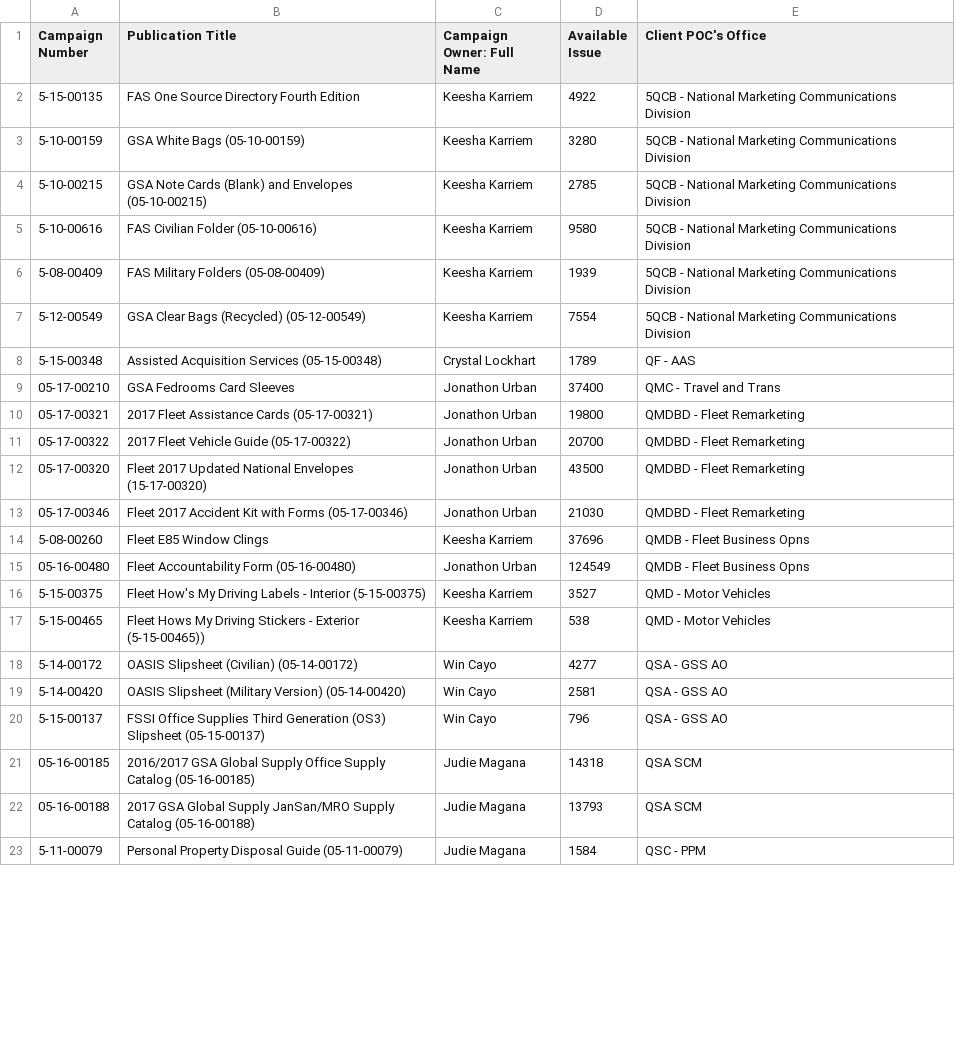
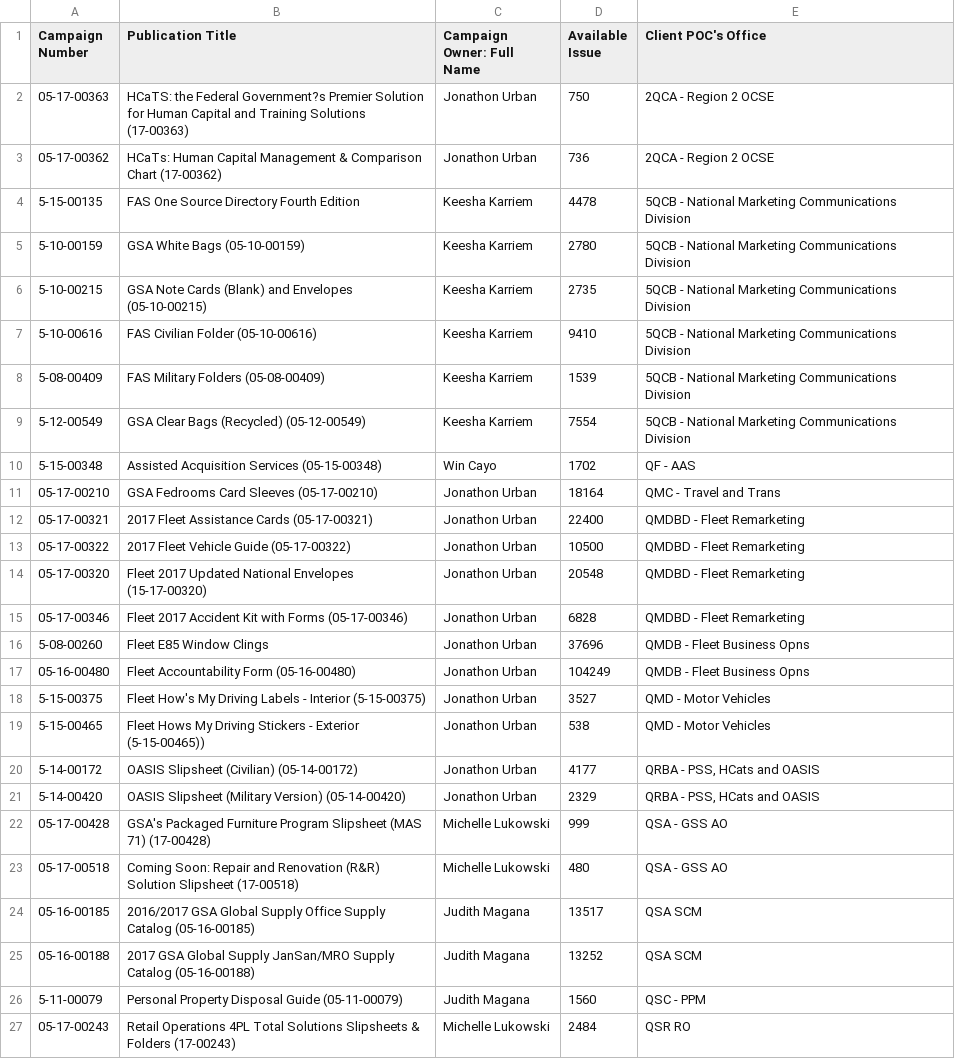
Before and after one commit to csethna/boh, a CSV file: copy.csv, drawn as a sheet; only a part is shown; the diff covers the shown part only.

```diff
--- a/copy.csv
+++ b/copy.csv
@@ -1,23 +1,27 @@
 "Campaign Number","Publication Title","Campaign Owner: Full Name","Available Issue","Client POC's Office"
-"5-15-00135","FAS One Source Directory Fourth Edition","Keesha Karriem","4922","5QCB - National Marketing Communications Division"
-"5-10-00159","GSA White Bags (05-10-00159)","Keesha Karriem","3280","5QCB - National Marketing Communications Division"
-"5-10-00215","GSA Note Cards (Blank) and Envelopes (05-10-00215)","Keesha Karriem","2785","5QCB - National Marketing Communications Division"
-"5-10-00616","FAS Civilian Folder (05-10-00616)","Keesha Karriem","9580","5QCB - National Marketing Communications Division"
-"5-08-00409","FAS Military Folders (05-08-00409)","Keesha Karriem","1939","5QCB - National Marketing Communications Division"
+"05-17-00363","HCaTS: the Federal Government?s Premier Solution for Human Capital and Training Solutions (17-00363)","Jonathon Urban","750","2QCA - Region 2 OCSE"
+"05-17-00362","HCaTs: Human Capital Management & Comparison Chart (17-00362)","Jonathon Urban","736","2QCA - Region 2 OCSE"
+"5-15-00135","FAS One Source Directory Fourth Edition","Keesha Karriem","4478","5QCB - National Marketing Communications Division"
+"5-10-00159","GSA White Bags (05-10-00159)","Keesha Karriem","2780","5QCB - National Marketing Communications Division"
+"5-10-00215","GSA Note Cards (Blank) and Envelopes (05-10-00215)","Keesha Karriem","2735","5QCB - National Marketing Communications Division"
+"5-10-00616","FAS Civilian Folder (05-10-00616)","Keesha Karriem","9410","5QCB - National Marketing Communications Division"
+"5-08-00409","FAS Military Folders (05-08-00409)","Keesha Karriem","1539","5QCB - National Marketing Communications Division"
 "5-12-00549","GSA Clear Bags (Recycled) (05-12-00549)","Keesha Karriem","7554","5QCB - National Marketing Communications Division"
-"5-15-00348","Assisted Acquisition Services (05-15-00348)","Crystal Lockhart","1789","QF - AAS"
-"05-17-00210","GSA Fedrooms Card Sleeves","Jonathon Urban","37400","QMC - Travel and Trans"
-"05-17-00321","2017 Fleet Assistance Cards (05-17-00321)","Jonathon Urban","19800","QMDBD - Fleet Remarketing"
-"05-17-00322","2017 Fleet Vehicle Guide (05-17-00322)","Jonathon Urban","20700","QMDBD - Fleet Remarketing"
-"05-17-00320","Fleet 2017 Updated National Envelopes (15-17-00320)","Jonathon Urban","43500","QMDBD - Fleet Remarketing"
-"05-17-00346","Fleet 2017 Accident Kit with Forms (05-17-00346)","Jonathon Urban","21030","QMDBD - Fleet Remarketing"
-"5-08-00260","Fleet E85 Window Clings","Keesha Karriem","37696","QMDB - Fleet Business Opns"
-"05-16-00480","Fleet Accountability Form (05-16-00480)","Jonathon Urban","124549","QMDB - Fleet Business Opns"
-"5-15-00375","Fleet How's My Driving Labels - Interior (5-15-00375)","Keesha Karriem","3527","QMD - Motor Vehicles"
-"5-15-00465","Fleet Hows My Driving Stickers  - Exterior  (5-15-00465))","Keesha Karriem","538","QMD - Motor Vehicles"
-"5-14-00172","OASIS Slipsheet (Civilian) (05-14-00172)","Win Cayo","4277","QSA - GSS AO"
-"5-14-00420","OASIS Slipsheet (Military Version) (05-14-00420)","Win Cayo","2581","QSA - GSS AO"
-"5-15-00137","FSSI Office Supplies Third Generation (OS3) Slipsheet (05-15-00137)","Win Cayo","796","QSA - GSS AO"
-"05-16-00185","2016/2017 GSA Global Supply Office Supply Catalog (05-16-00185)","Judie Magana","14318","QSA SCM"
-"05-16-00188","2017 GSA Global Supply JanSan/MRO Supply Catalog (05-16-00188)","Judie Magana","13793","QSA SCM"
-"5-11-00079","Personal Property Disposal Guide (05-11-00079)","Judie Magana","1584","QSC - PPM"
+"5-15-00348","Assisted Acquisition Services (05-15-00348)","Win Cayo","1702","QF - AAS"
+"05-17-00210","GSA Fedrooms Card Sleeves (05-17-00210)","Jonathon Urban","18164","QMC - Travel and Trans"
+"05-17-00321","2017 Fleet Assistance Cards (05-17-00321)","Jonathon Urban","22400","QMDBD - Fleet Remarketing"
+"05-17-00322","2017 Fleet Vehicle Guide (05-17-00322)","Jonathon Urban","10500","QMDBD - Fleet Remarketing"
+"05-17-00320","Fleet 2017 Updated National Envelopes (15-17-00320)","Jonathon Urban","20548","QMDBD - Fleet Remarketing"
+"05-17-00346","Fleet 2017 Accident Kit with Forms (05-17-00346)","Jonathon Urban","6828","QMDBD - Fleet Remarketing"
+"5-08-00260","Fleet E85 Window Clings","Jonathon Urban","37696","QMDB - Fleet Business Opns"
+"05-16-00480","Fleet Accountability Form (05-16-00480)","Jonathon Urban","104249","QMDB - Fleet Business Opns"
+"5-15-00375","Fleet How's My Driving Labels - Interior (5-15-00375)","Jonathon Urban","3527","QMD - Motor Vehicles"
+"5-15-00465","Fleet Hows My Driving Stickers  - Exterior  (5-15-00465))","Jonathon Urban","538","QMD - Motor Vehicles"
+"5-14-00172","OASIS Slipsheet (Civilian) (05-14-00172)","Jonathon Urban","4177","QRBA - PSS, HCats and OASIS"
+"5-14-00420","OASIS Slipsheet (Military Version) (05-14-00420)","Jonathon Urban","2329","QRBA - PSS, HCats and OASIS"
+"05-17-00428","GSA's Packaged Furniture Program Slipsheet (MAS 71) (17-00428)","Michelle Lukowski","999","QSA - GSS AO"
+"05-17-00518","Coming Soon: Repair and Renovation (R&R) Solution Slipsheet (17-00518)","Michelle Lukowski","480","QSA - GSS AO"
+"05-16-00185","2016/2017 GSA Global Supply Office Supply Catalog (05-16-00185)","Judith Magana","13517","QSA SCM"
+"05-16-00188","2017 GSA Global Supply JanSan/MRO Supply Catalog (05-16-00188)","Judith Magana","13252","QSA SCM"
+"5-11-00079","Personal Property Disposal Guide (05-11-00079)","Judith Magana","1560","QSC - PPM"
+"05-17-00243","Retail Operations 4PL Total Solutions Slipsheets & Folders (17-00243)","Michelle Lukowski","2484","QSR RO"
```
Also changed, not shown: 3 added rows, 5 removed rows and 42 edited cells elsewhere in this file, master.csv, 3 other files.
